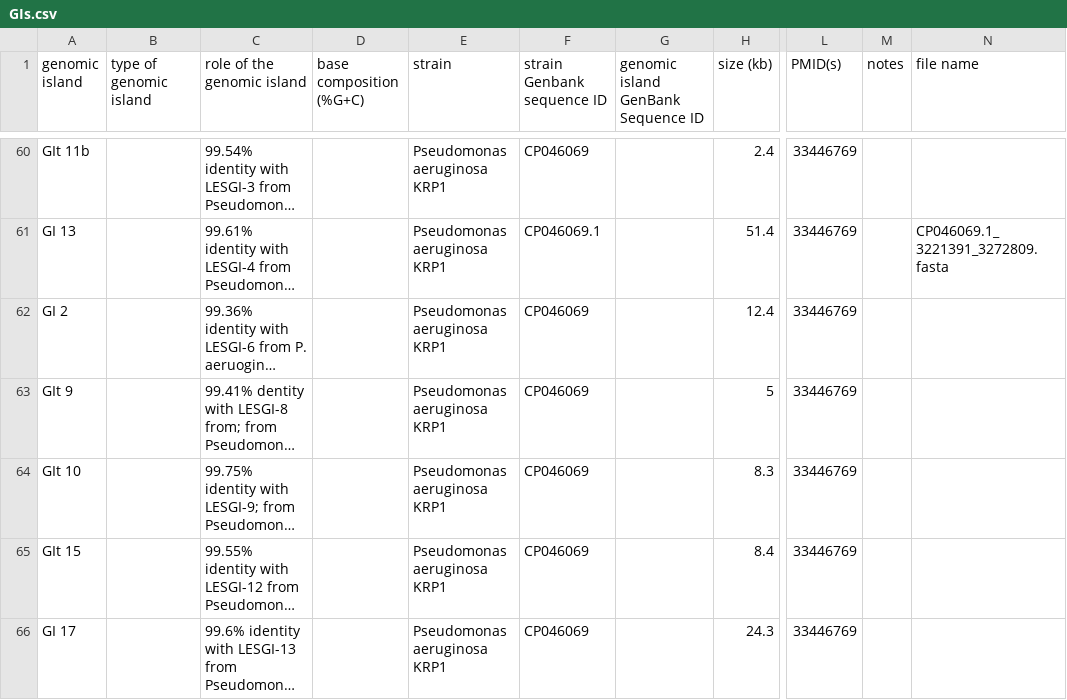
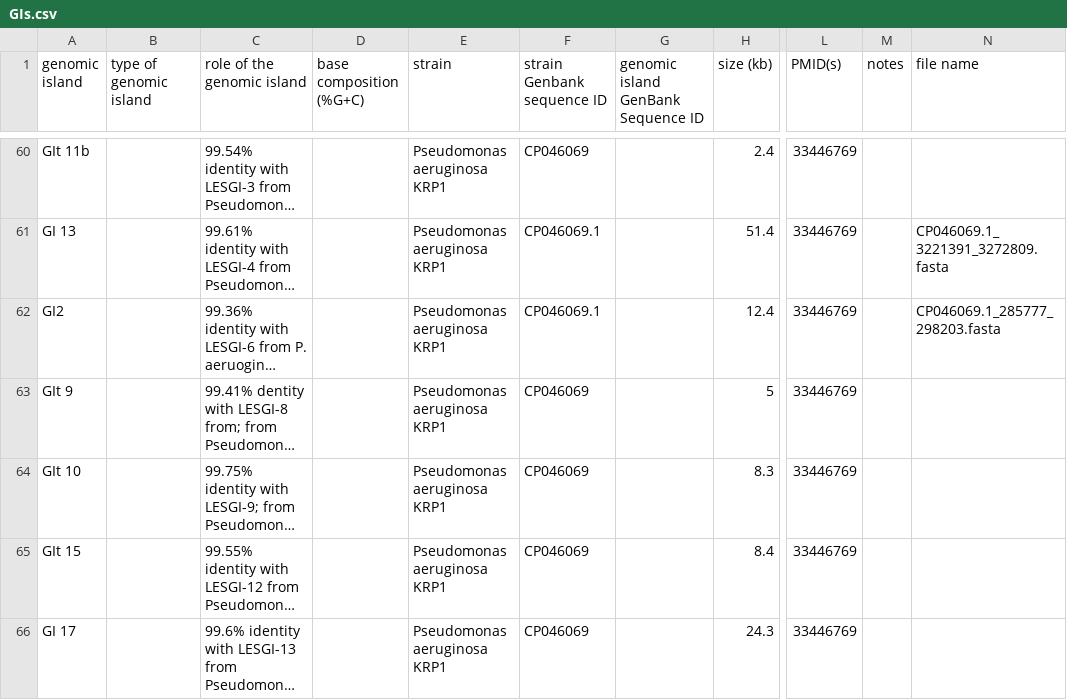
Before and after one commit to brinkmanlab/curated_GIs, a CSV file: GIs.csv, drawn as a sheet; only a part is shown, gaps mark what is left out; long unchanged cells end in …; the diff names each change by its address in the sheet, - before the commit and + after, or states it on an @@ line.

Commit message:
Update GIs.csv

```diff
--- a/GIs.csv
+++ b/GIs.csv
-A62 (genomic island): GI 2
+A62 (genomic island): GI2
-F62 (strain Genbank sequence ID): CP046069
+F62 (strain Genbank sequence ID): CP046069.1
-N62 (file name): (empty)
+N62 (file name): CP046069.1_285777_298203.fasta
```
